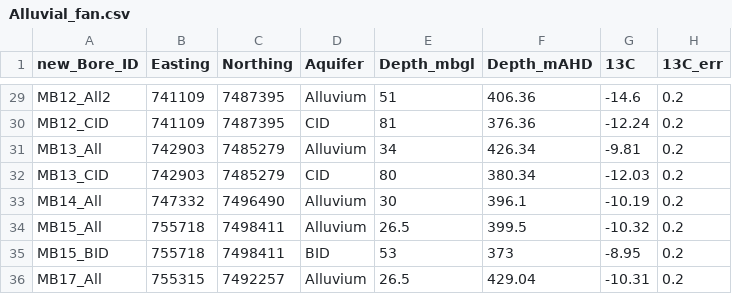
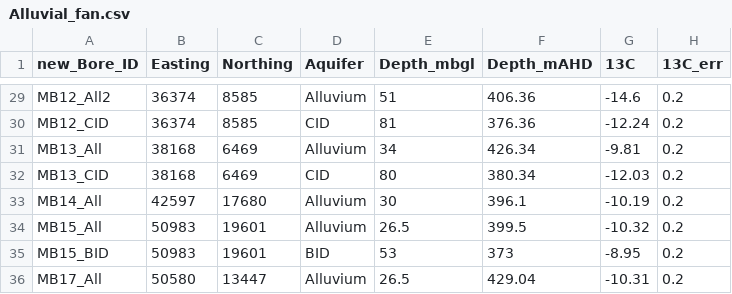
Before and after one commit to malvina-chmielarski/deconvolution_spatial_correlation, a CSV file: Alluvial_fan.csv, drawn as a sheet; only a part is shown, gaps mark what is left out; the diff covers the shown part only; the diff names each change by its address in the sheet, - before the commit and + after, or states it on an @@ line.

```diff
--- a/Alluvial_fan.csv
+++ b/Alluvial_fan.csv
-B29:B30 (Easting): 741109
+B29:B30 (Easting): 36374
-C29:C30 (Northing): 7487395
+C29:C30 (Northing): 8585
-B31:B32 (Easting): 742903
+B31:B32 (Easting): 38168
-C31:C32 (Northing): 7485279
+C31:C32 (Northing): 6469
-B33 (Easting): 747332
+B33 (Easting): 42597
-C33 (Northing): 7496490
+C33 (Northing): 17680
-B34:B35 (Easting): 755718
+B34:B35 (Easting): 50983
-C34:C35 (Northing): 7498411
+C34:C35 (Northing): 19601
-B36 (Easting): 755315
+B36 (Easting): 50580
-C36 (Northing): 7492257
+C36 (Northing): 13447
```
Also changed, not shown: 54 edited cells elsewhere in this file.
